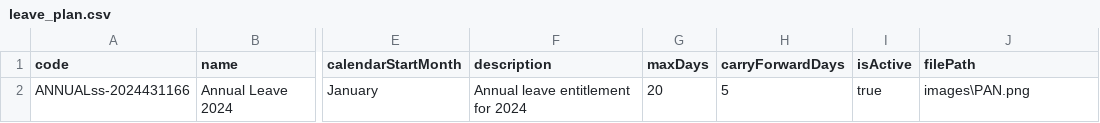
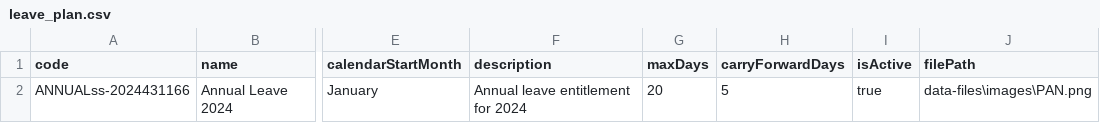
Before and after one commit to NJ-QA/jmeter-projects, a CSV file: data-files/CSVs/leave_plan.csv, drawn as a sheet; only a part is shown, gaps mark what is left out; the diff names each change by its address in the sheet, - before the commit and + after, or states it on an @@ line.

Commit message:
Update leave_plan.csv

```diff
--- a/data-files/CSVs/leave_plan.csv
+++ b/data-files/CSVs/leave_plan.csv
-J2 (filePath): images\PAN.png
+J2 (filePath): data-files\images\PAN.png
```
